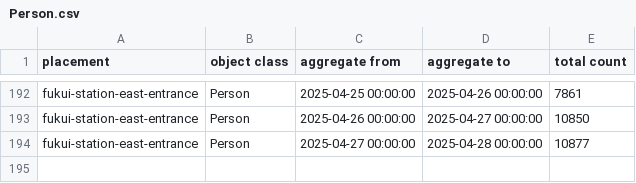
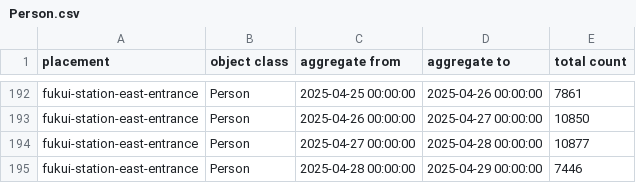
Before and after one commit to haruyuki-16278/fukui-kanko-people-flow-visualization, a CSV file: public/fukui-station-east-entrance/Person.csv, drawn as a sheet; only a part is shown, gaps mark what is left out; the diff names each change by its address in the sheet, - before the commit and + after, or states it on an @@ line.

```diff
--- a/public/fukui-station-east-entrance/Person.csv
+++ b/public/fukui-station-east-entrance/Person.csv
+row 195: fukui-station-east-entrance | Person | 2025-04-28 00:00:00 | 2025-04-29 00:00:00 | 7446
```
Also changed, not shown: public/tojinbo-shotaro/Person.csv, 6 other files.
